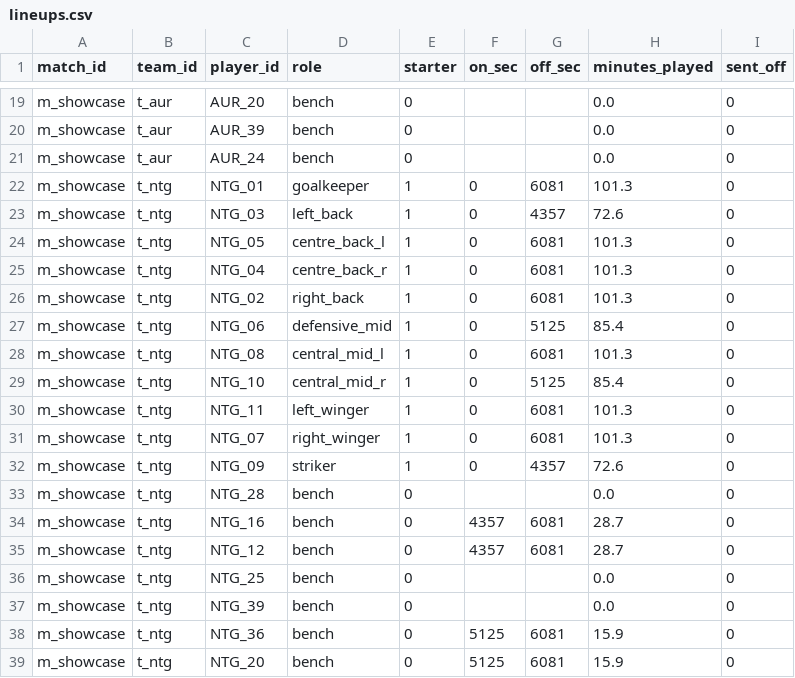
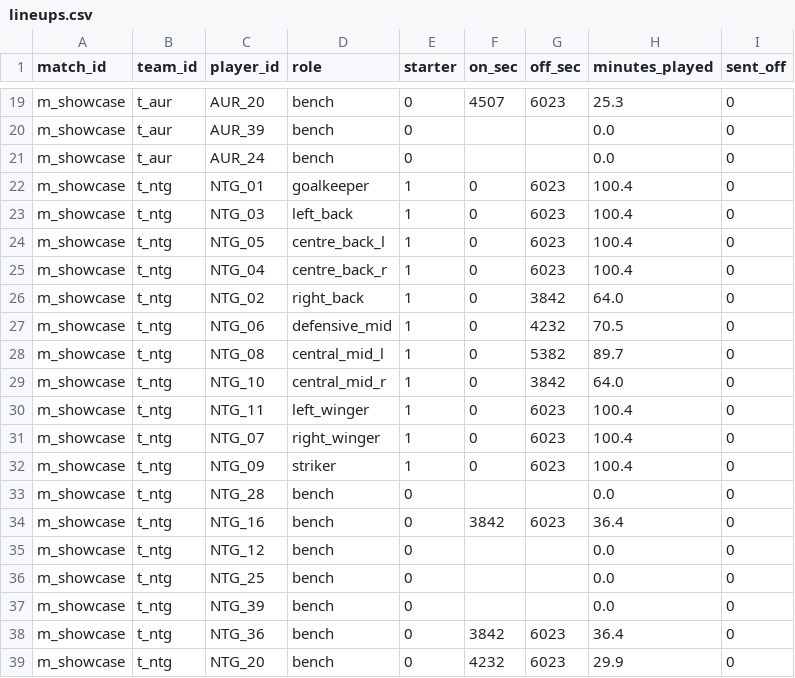
Before and after one commit to Malottey1/optix, a CSV file: data/showcase/lineups.csv, drawn as a sheet; only a part is shown, gaps mark what is left out; the diff covers the shown part only; the diff names each change by its address in the sheet, - before the commit and + after, or states it on an @@ line.

```diff
--- a/data/showcase/lineups.csv
+++ b/data/showcase/lineups.csv
-F19 (on_sec): (empty)
+F19 (on_sec): 4507
-G19 (off_sec): (empty)
+G19 (off_sec): 6023
-H19 (minutes_played): 0.0
+H19 (minutes_played): 25.3
-G22 (off_sec): 6081
+G22 (off_sec): 6023
-H22 (minutes_played): 101.3
+H22 (minutes_played): 100.4
-G23 (off_sec): 4357
+G23 (off_sec): 6023
-H23 (minutes_played): 72.6
+H23 (minutes_played): 100.4
-G24:G25 (off_sec): 6081
+G24:G25 (off_sec): 6023
-H24:H25 (minutes_played): 101.3
+H24:H25 (minutes_played): 100.4
-G26 (off_sec): 6081
+G26 (off_sec): 3842
-H26 (minutes_played): 101.3
+H26 (minutes_played): 64.0
-G27 (off_sec): 5125
+G27 (off_sec): 4232
-H27 (minutes_played): 85.4
+H27 (minutes_played): 70.5
-G28 (off_sec): 6081
+G28 (off_sec): 5382
-H28 (minutes_played): 101.3
+H28 (minutes_played): 89.7
-G29 (off_sec): 5125
+G29 (off_sec): 3842
-H29 (minutes_played): 85.4
+H29 (minutes_played): 64.0
-G30:G31 (off_sec): 6081
+G30:G31 (off_sec): 6023
-H30:H31 (minutes_played): 101.3
+H30:H31 (minutes_played): 100.4
-G32 (off_sec): 4357
+G32 (off_sec): 6023
-H32 (minutes_played): 72.6
+H32 (minutes_played): 100.4
-F34 (on_sec): 4357
+F34 (on_sec): 3842
-G34 (off_sec): 6081
+G34 (off_sec): 6023
-H34 (minutes_played): 28.7
+H34 (minutes_played): 36.4
-F35 (on_sec): 4357
+F35 (on_sec): (empty)
-G35 (off_sec): 6081
+G35 (off_sec): (empty)
-H35 (minutes_played): 28.7
+H35 (minutes_played): 0.0
-F38 (on_sec): 5125
+F38 (on_sec): 3842
-G38:G39 (off_sec): 6081
+G38:G39 (off_sec): 6023
-H38 (minutes_played): 15.9
+H38 (minutes_played): 36.4
-F39 (on_sec): 5125
+F39 (on_sec): 4232
-H39 (minutes_played): 15.9
+H39 (minutes_played): 29.9
```
Also changed, not shown: 40 edited cells elsewhere in this file, data/showcase/events.csv, data/showcase/passes.csv, 47 other files.
